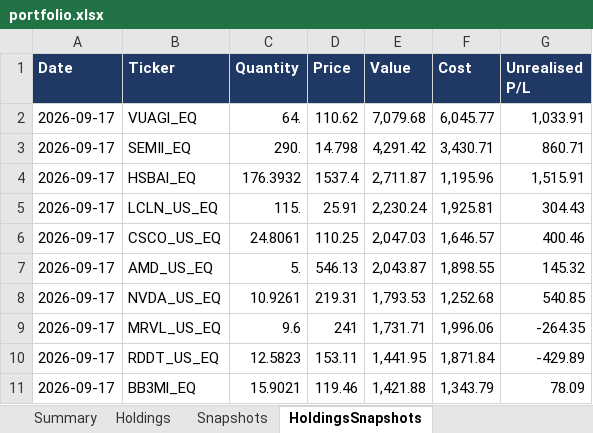
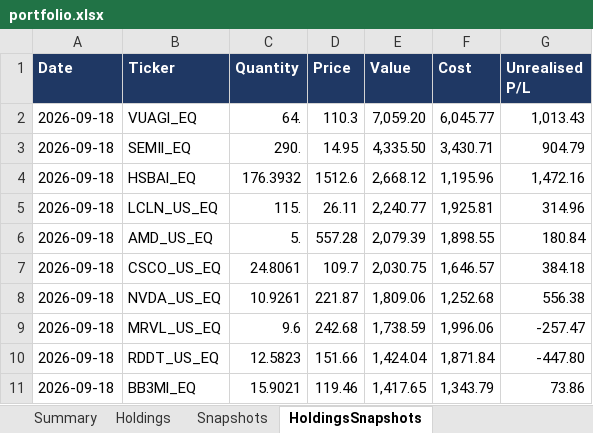
Before and after one commit to hivan04/portfolio-manager, an Excel workbook: portfolio.xlsx, sheet HoldingsSnapshots, drawn as a sheet; only a part is shown; values as stored, in another font and other column widths than the file's, no borders; removed rows and columns are numbered as before the commit, all else as after; the diff covers the shown part only; the diff names each change by its address in the sheet, - before the commit and + after, or states it on an @@ line.

```diff
--- a/portfolio.xlsx (sheet HoldingsSnapshots)
+++ b/portfolio.xlsx (sheet HoldingsSnapshots)
-A2:A5 (Date): 2026-09-17
+A2:A5 (Date): 2026-09-18
-D2 (Price): 110.62
+D2 (Price): 110.3
-E2 (Value): 7,079.68
+E2 (Value): 7,059.20
-G2 (Unrealised P/L): 1,033.91
+G2 (Unrealised P/L): 1,013.43
-D3 (Price): 14.798
+D3 (Price): 14.95
-E3 (Value): 4,291.42
+E3 (Value): 4,335.50
-G3 (Unrealised P/L): 860.71
+G3 (Unrealised P/L): 904.79
-D4 (Price): 1537.4
+D4 (Price): 1512.6
-E4 (Value): 2,711.87
+E4 (Value): 2,668.12
-G4 (Unrealised P/L): 1,515.91
+G4 (Unrealised P/L): 1,472.16
-D5 (Price): 25.91
+D5 (Price): 26.11
-E5 (Value): 2,230.24
+E5 (Value): 2,240.77
-G5 (Unrealised P/L): 304.43
+G5 (Unrealised P/L): 314.96
-row 6: 2026-09-17 | CSCO_US_EQ | 24.8061 | 110.25 | 2,047.03 | 1,646.57 | 400.46
-A6 (Date): 2026-09-17
+A6 (Date): 2026-09-18
-D6 (Price): 546.13
+D6 (Price): 557.28
-E6 (Value): 2,043.87
+E6 (Value): 2,079.39
-G6 (Unrealised P/L): 145.32
+G6 (Unrealised P/L): 180.84
+row 7: 2026-09-18 | CSCO_US_EQ | 24.8061 | 109.7 | 2,030.75 | 1,646.57 | 384.18
-A8:A11 (Date): 2026-09-17
+A8:A11 (Date): 2026-09-18
-D8 (Price): 219.31
+D8 (Price): 221.87
-E8 (Value): 1,793.53
+E8 (Value): 1,809.06
-G8 (Unrealised P/L): 540.85
+G8 (Unrealised P/L): 556.38
-D9 (Price): 241
+D9 (Price): 242.68
-E9 (Value): 1,731.71
+E9 (Value): 1,738.59
-G9 (Unrealised P/L): -264.35
+G9 (Unrealised P/L): -257.47
-D10 (Price): 153.11
+D10 (Price): 151.66
-E10 (Value): 1,441.95
+E10 (Value): 1,424.04
-G10 (Unrealised P/L): -429.89
+G10 (Unrealised P/L): -447.80
-E11 (Value): 1,421.88
+E11 (Value): 1,417.65
-G11 (Unrealised P/L): 78.09
+G11 (Unrealised P/L): 73.86
```
Also changed, not shown: 15 added rows, 15 removed rows and 192 edited cells elsewhere in this sheet, sheet Holdings, sheet Snapshots, sheet Summary, 2 other files.
